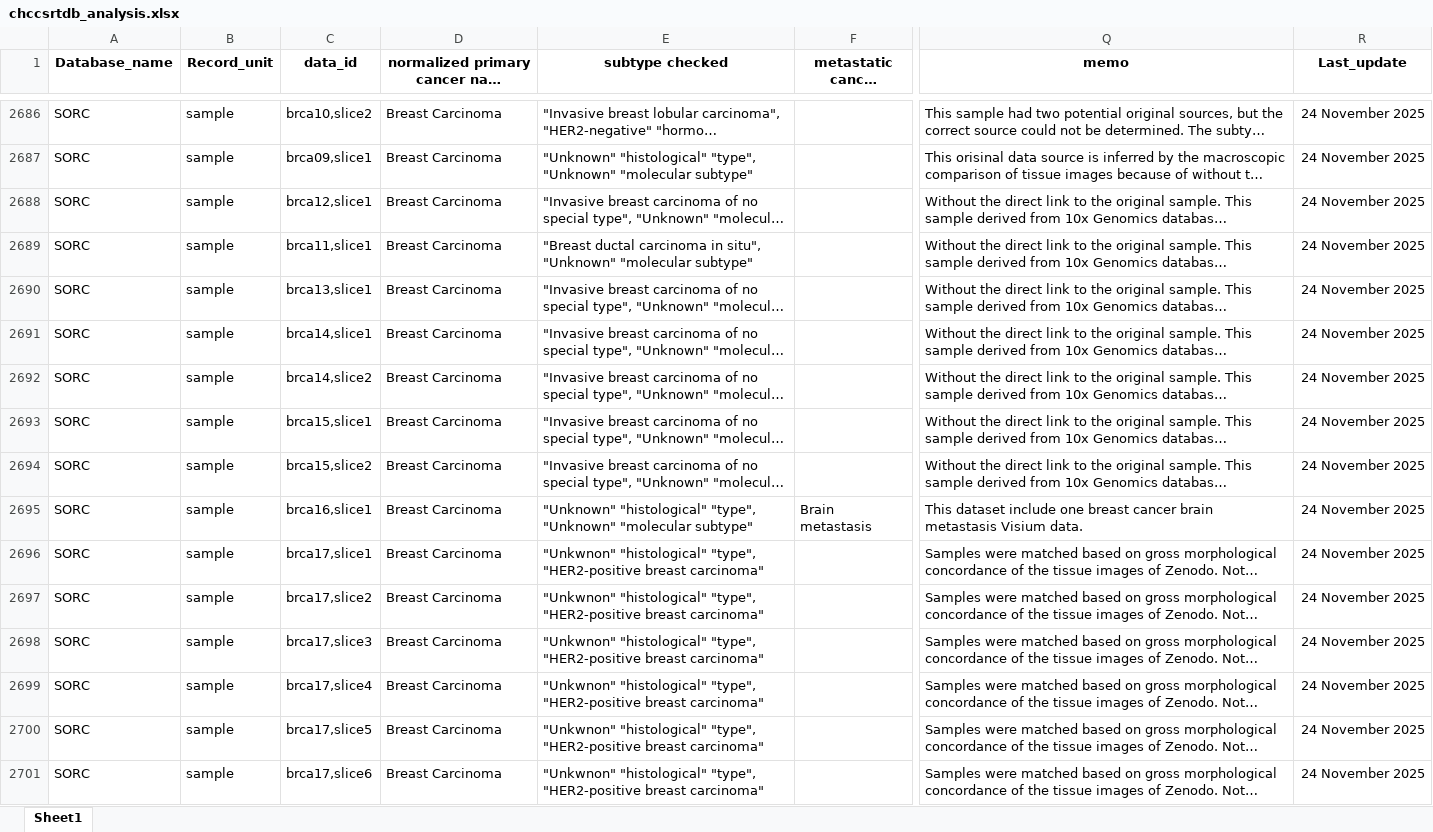
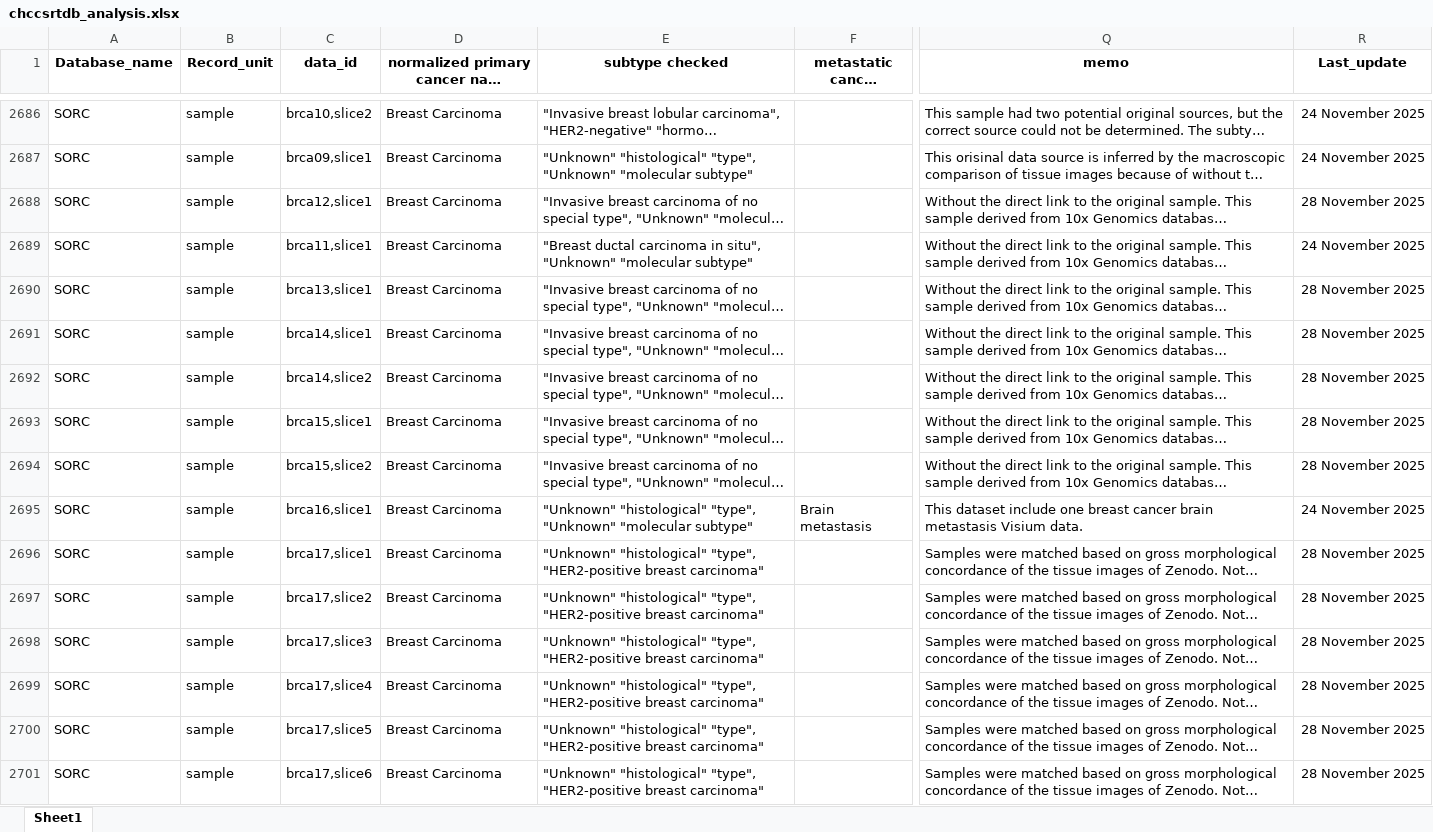
Before and after one commit to bioinfo-tsukuba/Cancer-SRT-DBs-research, an Excel workbook: Analysis/chccsrtdb_analysis.xlsx, sheet Sheet1, drawn as a sheet; only a part is shown, gaps mark what is left out; long unchanged cells end in …; values as stored, in another font and other column widths than the file's, no borders; the diff covers the shown part only; the diff names each change by its address in the sheet, - before the commit and + after, or states it on an @@ line.

Commit message:
input file was revised (subtype typo correction)

```diff
--- a/Analysis/chccsrtdb_analysis.xlsx (sheet Sheet1)
+++ b/Analysis/chccsrtdb_analysis.xlsx (sheet Sheet1)
-R2688 (Last_update): 24 November 2025
+R2688 (Last_update): 28 November 2025
-R2690:R2694 (Last_update): 24 November 2025
+R2690:R2694 (Last_update): 28 November 2025
-E2696:E2701 (subtype checked): "Unkwnon" "histological" "type",…
+E2696:E2701 (subtype checked): "Unknown" "histological" "type",…
-R2696:R2701 (Last_update): 24 November 2025
+R2696:R2701 (Last_update): 28 November 2025
```
Also changed, not shown: 227 edited cells elsewhere in this sheet.
